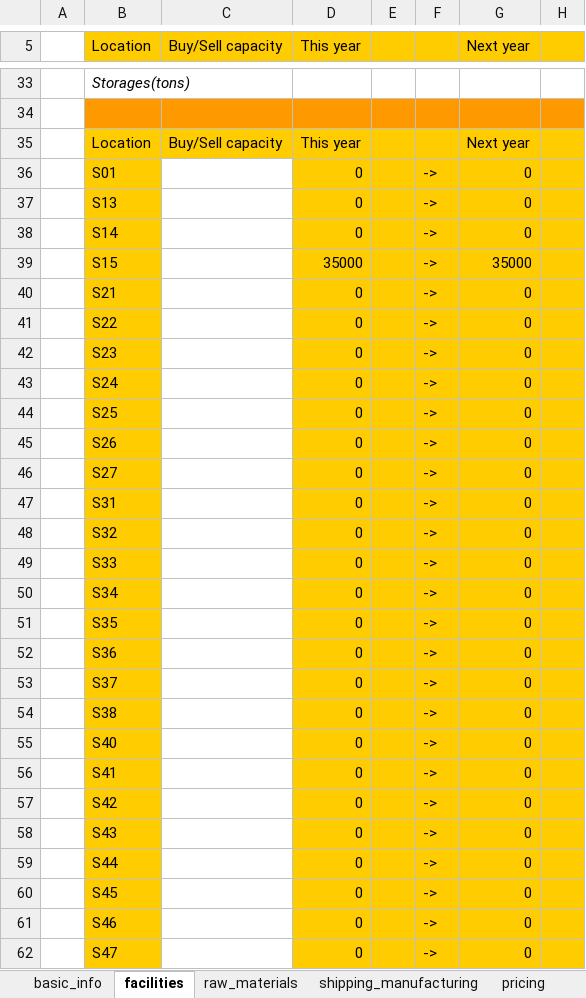
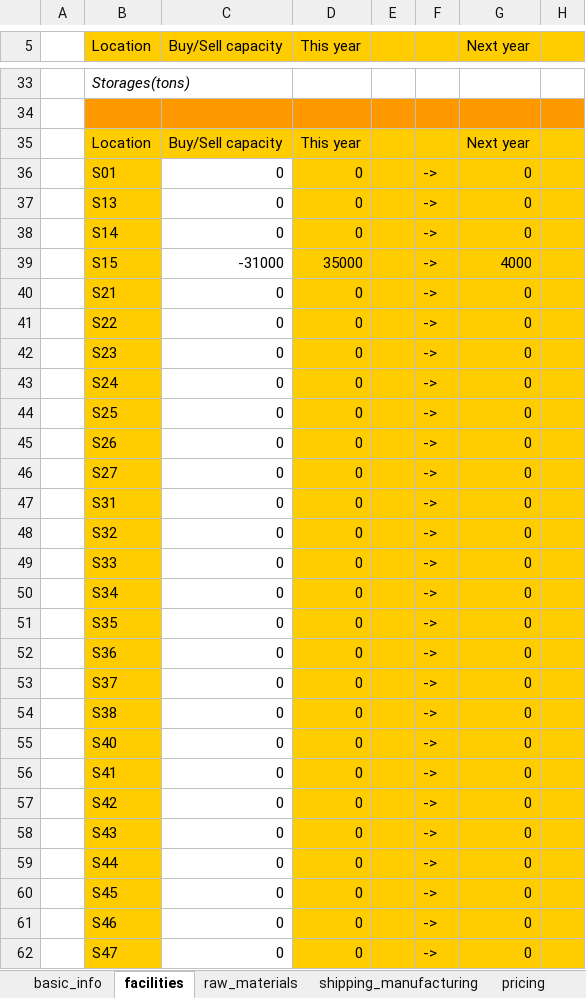
Before and after one commit to kdhore/o34r23i423a354n543ga678-gr567a3n3452d234e, an Excel workbook: oriangagrande2015.xlsm, sheet facilities, drawn as a sheet; only a part is shown, gaps mark what is left out; values as stored, in another font and other column widths than the file's, no borders; the diff covers the shown part only; the diff names each change by its address in the sheet, - before the commit and + after, or states it on an @@ line.

```diff
--- a/oriangagrande2015.xlsm (sheet facilities)
+++ b/oriangagrande2015.xlsm (sheet facilities)
-C36:C38 (Buy/Sell capacity): (empty)
+C36:C38 (Buy/Sell capacity): 0
-C39 (Buy/Sell capacity): (empty)
+C39 (Buy/Sell capacity): -31000
-G39 (Next year): 35000
+G39 (Next year): 4000
-C40:C62 (Buy/Sell capacity): (empty)
+C40:C62 (Buy/Sell capacity): 0
```
Also changed, not shown: 65 edited cells elsewhere in this sheet, sheet pricing, sheet raw_materials, sheet shipping_manufacturing, 5 other files.
